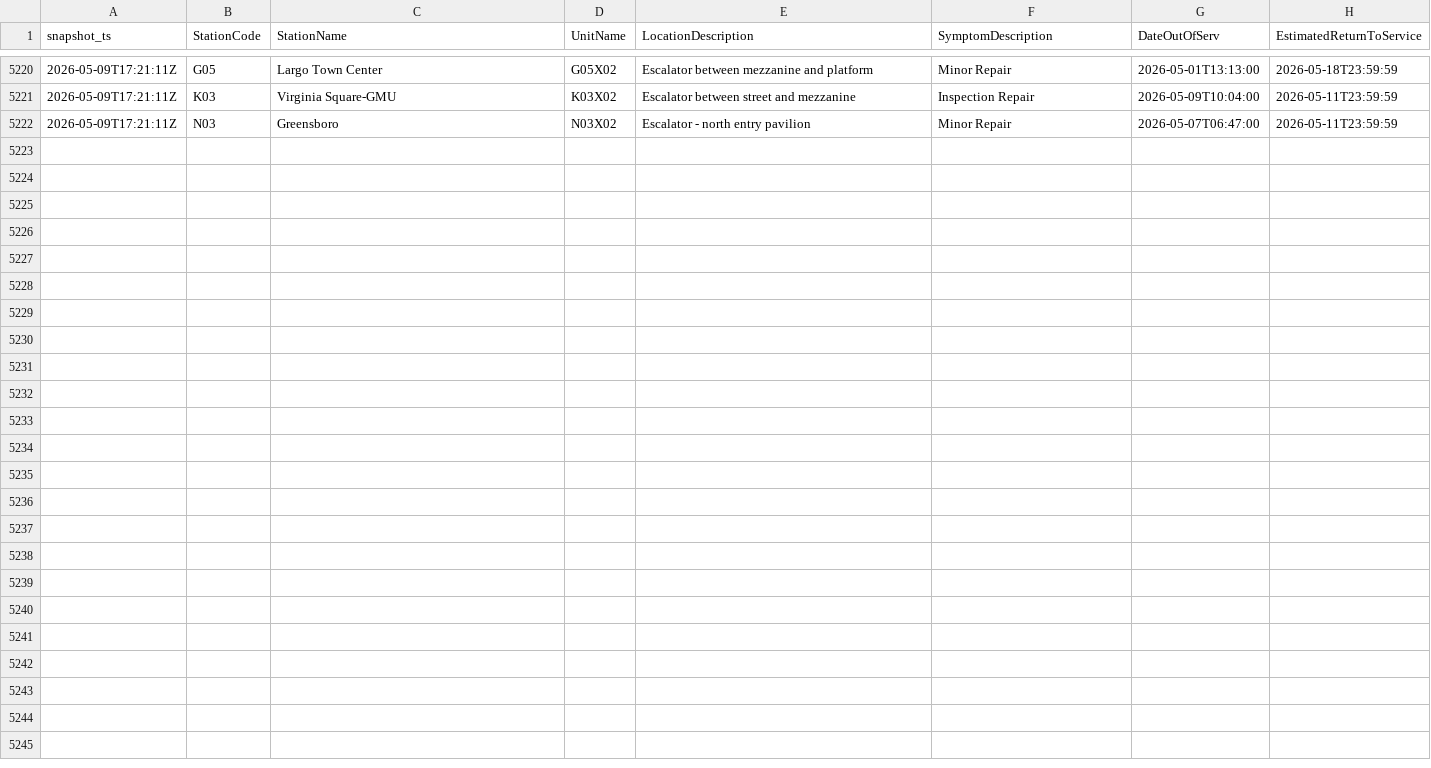
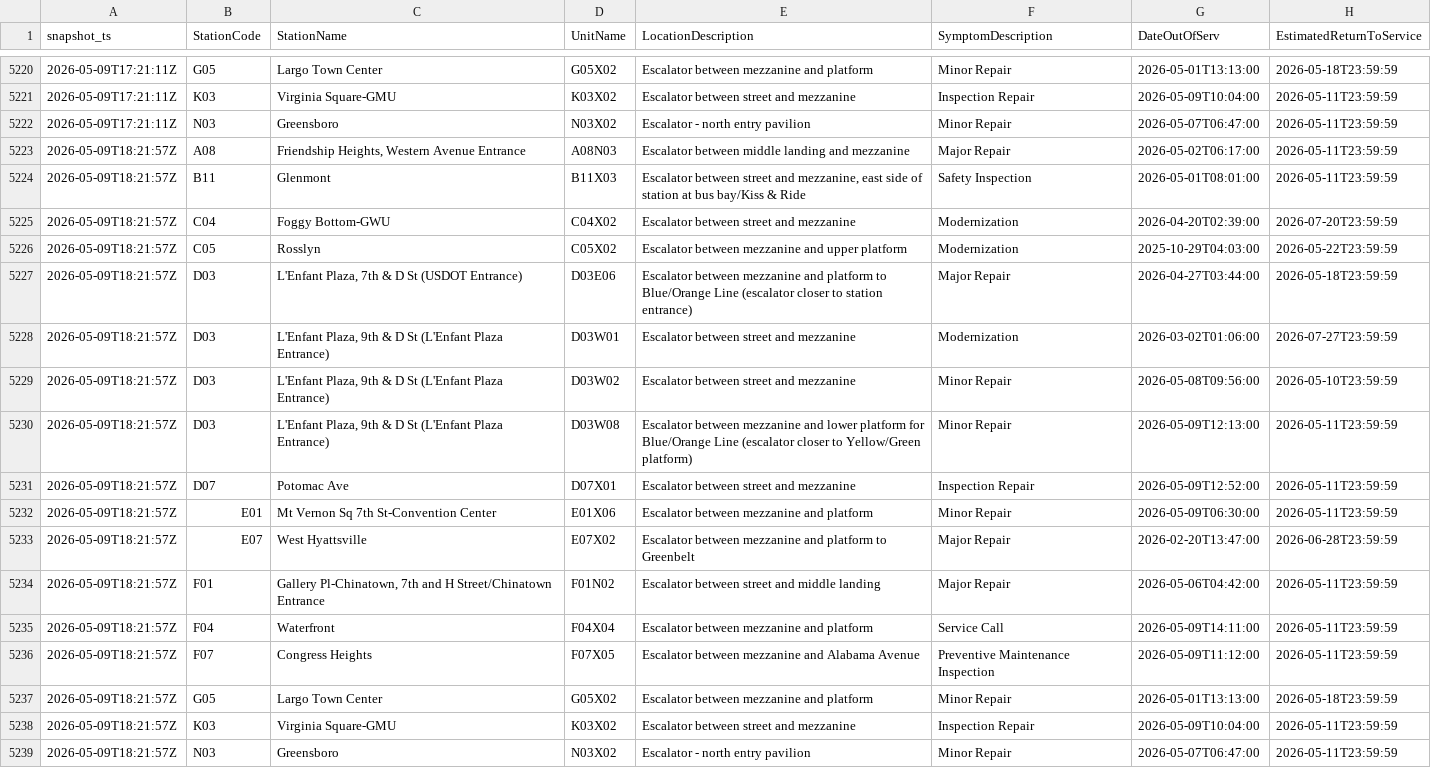
Before and after one commit to CetiAlphaFive/wmata-escalators, a CSV file: data/escalator_outages.csv, drawn as a sheet; only a part is shown, gaps mark what is left out; the diff names each change by its address in the sheet, - before the commit and + after, or states it on an @@ line.

```diff
--- a/data/escalator_outages.csv
+++ b/data/escalator_outages.csv
+row 5223: 2026-05-09T18:21:57Z | A08 | Friendship Heights, Western Avenue Entrance | A08N03 | Escalator between middle landing and mezzanine | Major Repair | 2026-05-02T06:17:00 | 2026-05-11T23:59:59
+row 5224: 2026-05-09T18:21:57Z | B11 | Glenmont | B11X03 | Escalator between street and mezzanine, east side of station at bus bay/Kiss & Ride | Safety Inspection | 2026-05-01T08:01:00 | 2026-05-11T23:59:59
+row 5225: 2026-05-09T18:21:57Z | C04 | Foggy Bottom-GWU | C04X02 | Escalator between street and mezzanine | Modernization | 2026-04-20T02:39:00 | 2026-07-20T23:59:59
+row 5226: 2026-05-09T18:21:57Z | C05 | Rosslyn | C05X02 | Escalator between mezzanine and upper platform | Modernization | 2025-10-29T04:03:00 | 2026-05-22T23:59:59
+row 5227: 2026-05-09T18:21:57Z | D03 | L'Enfant Plaza, 7th & D St (USDOT Entrance) | D03E06 | Escalator between mezzanine and platform to Blue/Orange Line (escalator closer to station entrance) | Major Repair | 2026-04-27T03:44:00 | 2026-05-18T23:59:59
+row 5228: 2026-05-09T18:21:57Z | D03 | L'Enfant Plaza, 9th & D St (L'Enfant Plaza Entrance) | D03W01 | Escalator between street and mezzanine | Modernization | 2026-03-02T01:06:00 | 2026-07-27T23:59:59
+row 5229: 2026-05-09T18:21:57Z | D03 | L'Enfant Plaza, 9th & D St (L'Enfant Plaza Entrance) | D03W02 | Escalator between street and mezzanine | Minor Repair | 2026-05-08T09:56:00 | 2026-05-10T23:59:59
+row 5230: 2026-05-09T18:21:57Z | D03 | L'Enfant Plaza, 9th & D St (L'Enfant Plaza Entrance) | D03W08 | Escalator between mezzanine and lower platform for Blue/Orange Line (escalator closer to Yellow/Green platform) | Minor Repair | 2026-05-09T12:13:00 | 2026-05-11T23:59:59
+row 5231: 2026-05-09T18:21:57Z | D07 | Potomac Ave | D07X01 | Escalator between street and mezzanine | Inspection Repair | 2026-05-09T12:52:00 | 2026-05-11T23:59:59
+row 5232: 2026-05-09T18:21:57Z | E01 | Mt Vernon Sq 7th St-Convention Center | E01X06 | Escalator between mezzanine and platform | Minor Repair | 2026-05-09T06:30:00 | 2026-05-11T23:59:59
+row 5233: 2026-05-09T18:21:57Z | E07 | West Hyattsville | E07X02 | Escalator between mezzanine and platform to Greenbelt | Major Repair | 2026-02-20T13:47:00 | 2026-06-28T23:59:59
+row 5234: 2026-05-09T18:21:57Z | F01 | Gallery Pl-Chinatown, 7th and H Street/Chinatown Entrance | F01N02 | Escalator between street and middle landing | Major Repair | 2026-05-06T04:42:00 | 2026-05-11T23:59:59
+row 5235: 2026-05-09T18:21:57Z | F04 | Waterfront | F04X04 | Escalator between mezzanine and platform | Service Call | 2026-05-09T14:11:00 | 2026-05-11T23:59:59
+row 5236: 2026-05-09T18:21:57Z | F07 | Congress Heights | F07X05 | Escalator between mezzanine and Alabama Avenue | Preventive Maintenance Inspection | 2026-05-09T11:12:00 | 2026-05-11T23:59:59
+row 5237: 2026-05-09T18:21:57Z | G05 | Largo Town Center | G05X02 | Escalator between mezzanine and platform | Minor Repair | 2026-05-01T13:13:00 | 2026-05-18T23:59:59
+row 5238: 2026-05-09T18:21:57Z | K03 | Virginia Square-GMU | K03X02 | Escalator between street and mezzanine | Inspection Repair | 2026-05-09T10:04:00 | 2026-05-11T23:59:59
+row 5239: 2026-05-09T18:21:57Z | N03 | Greensboro | N03X02 | Escalator - north entry pavilion | Minor Repair | 2026-05-07T06:47:00 | 2026-05-11T23:59:59
```
Also changed, not shown: 1 other file.
